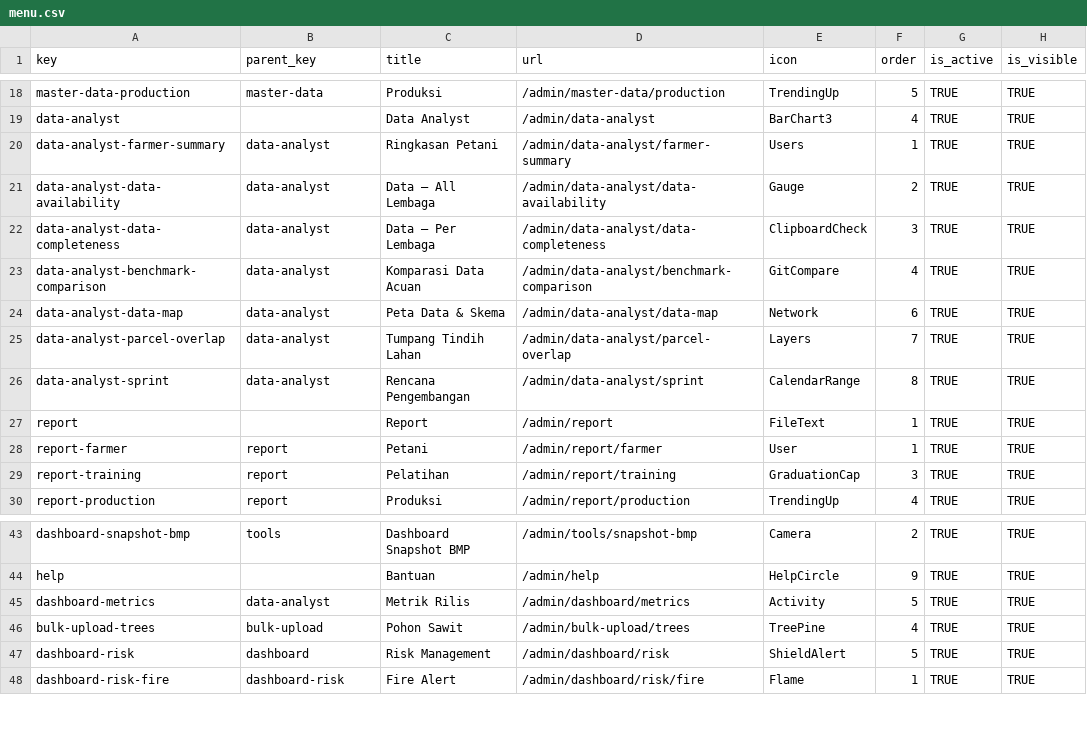
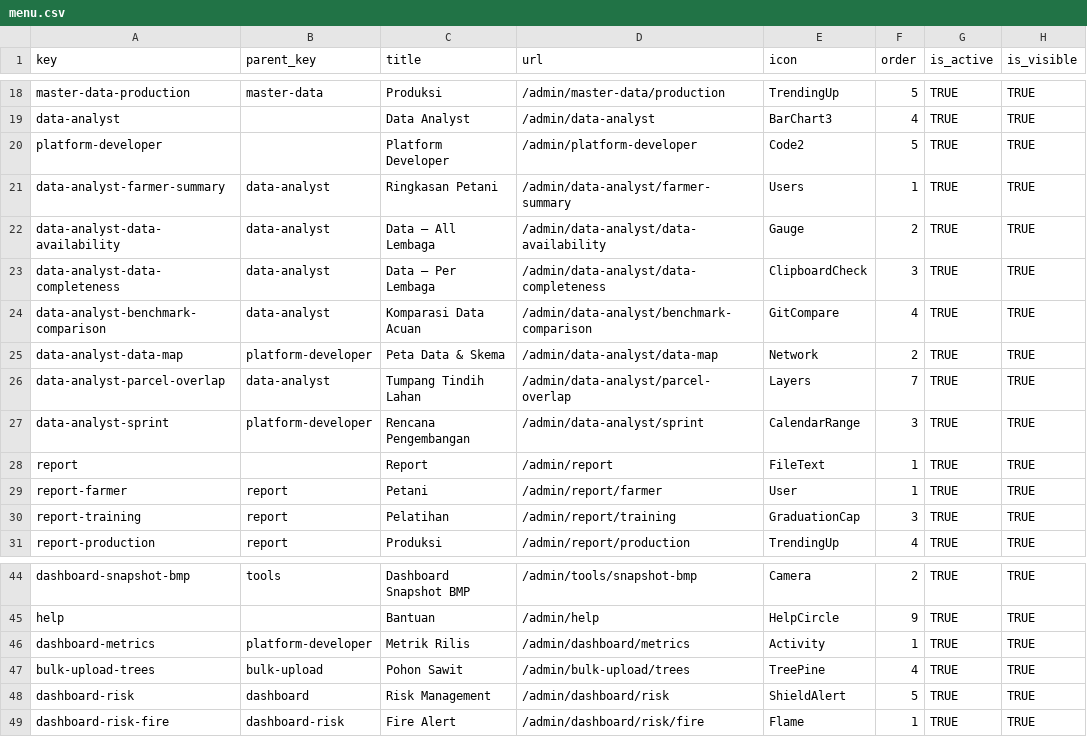
Before and after one commit to WRI-Indonesia/mis-smallholder-hub, a CSV file: prisma/seeds/data/menu.csv, drawn as a sheet; only a part is shown, gaps mark what is left out.

```diff
--- a/prisma/seeds/data/menu.csv
+++ b/prisma/seeds/data/menu.csv
@@ -19,2 +19,3 @@ master-data-production,master-data,Produksi,/admin/master-data/production,Trendi
 data-analyst,,Data Analyst,/admin/data-analyst,BarChart3,4,TRUE,TRUE
+platform-developer,,Platform Developer,/admin/platform-developer,Code2,5,TRUE,TRUE
 data-analyst-farmer-summary,data-analyst,Ringkasan Petani,/admin/data-analyst/farmer-summary,Users,1,TRUE,TRUE
@@ -23,5 +24,5 @@ data-analyst-data-completeness,data-analyst,Data — Per Lembaga,/admin/data-ana
 data-analyst-benchmark-comparison,data-analyst,Komparasi Data Acuan,/admin/data-analyst/benchmark-comparison,GitCompare,4,TRUE,TRUE
-data-analyst-data-map,data-analyst,Peta Data & Skema,/admin/data-analyst/data-map,Network,6,TRUE,TRUE
+data-analyst-data-map,platform-developer,Peta Data & Skema,/admin/data-analyst/data-map,Network,2,TRUE,TRUE
 data-analyst-parcel-overlap,data-analyst,Tumpang Tindih Lahan,/admin/data-analyst/parcel-overlap,Layers,7,TRUE,TRUE
-data-analyst-sprint,data-analyst,Rencana Pengembangan,/admin/data-analyst/sprint,CalendarRange,8,TRUE,TRUE
+data-analyst-sprint,platform-developer,Rencana Pengembangan,/admin/data-analyst/sprint,CalendarRange,3,TRUE,TRUE
 report,,Report,/admin/report,FileText,1,TRUE,TRUE
@@ -44,3 +45,3 @@ dashboard-snapshot-bmp,tools,Dashboard Snapshot BMP,/admin/tools/snapshot-bmp,Ca
 help,,Bantuan,/admin/help,HelpCircle,9,TRUE,TRUE
-dashboard-metrics,data-analyst,Metrik Rilis,/admin/dashboard/metrics,Activity,5,TRUE,TRUE
+dashboard-metrics,platform-developer,Metrik Rilis,/admin/dashboard/metrics,Activity,1,TRUE,TRUE
 bulk-upload-trees,bulk-upload,Pohon Sawit,/admin/bulk-upload/trees,TreePine,4,TRUE,TRUE
```
Also changed, not shown: prisma/seeds/data/role-permissions.csv, 16 other files.
